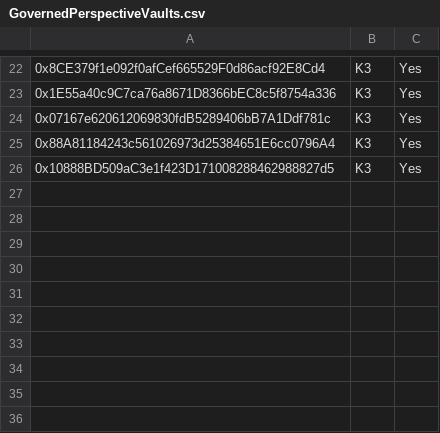
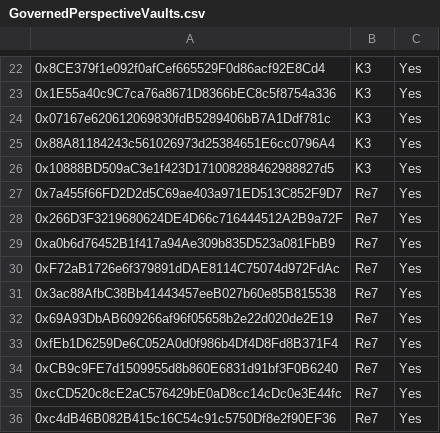
Before and after one commit to euler-xyz/evk-periphery, a CSV file: script/production/bsc/governedPerspectiveVaults/GovernedPerspectiveVaults.csv, drawn as a sheet; only a part is shown, gaps mark what is left out; the diff names each change by its address in the sheet, - before the commit and + after, or states it on an @@ line.

Commit message:
feat: whitelist re7 bsc vaults

```diff
--- a/script/production/bsc/governedPerspectiveVaults/GovernedPerspectiveVaults.csv
+++ b/script/production/bsc/governedPerspectiveVaults/GovernedPerspectiveVaults.csv
+row 27: 0x7a455f66FD2D2d5C69ae403a971ED513C852F9D7 | Re7 | Yes
+row 28: 0x266D3F3219680624DE4D66c716444512A2B9a72F | Re7 | Yes
+row 29: 0xa0b6d76452B1f417a94Ae309b835D523a081FbB9 | Re7 | Yes
+row 30: 0xF72aB1726e6f379891dDAE8114C75074d972FdAc | Re7 | Yes
+row 31: 0x3ac88AfbC38Bb41443457eeB027b60e85B815538 | Re7 | Yes
+row 32: 0x69A93DbAB609266af96f05658b2e22d020de2E19 | Re7 | Yes
+row 33: 0xfEb1D6259De6C052A0d0f986b4Df4D8Fd8B371F4 | Re7 | Yes
+row 34: 0xCB9c9FE7d1509955d8b860E6831d91bf3F0B6240 | Re7 | Yes
+row 35: 0xcCD520c8cE2aC576429bE0aD8cc14cDc0e3E44fc | Re7 | Yes
+row 36: 0xc4dB46B082B415c16C54c91c5750Df8e2f90EF36 | Re7 | Yes
```
